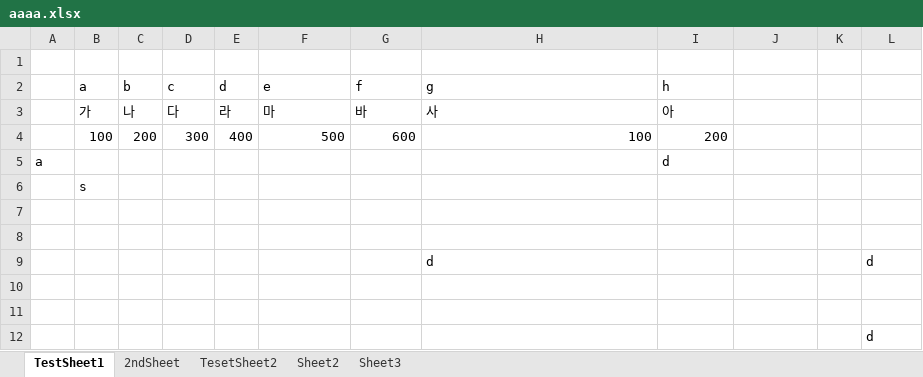
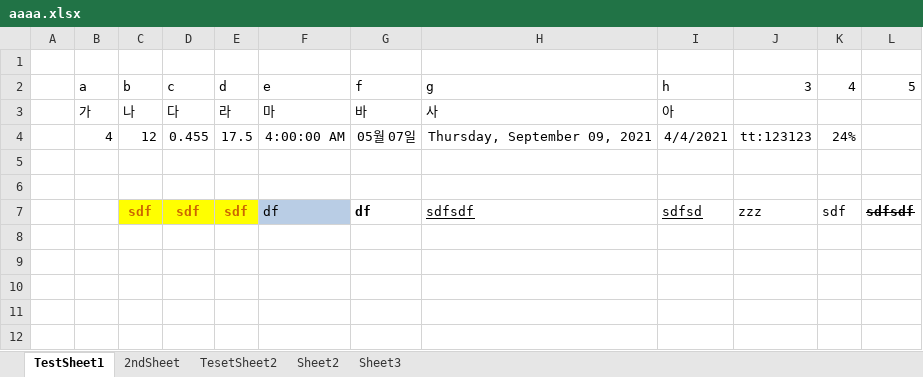
Before and after one commit to goglgo/openAutohotkeyxl, an Excel workbook: aaaa.xlsx, sheet TestSheet1, drawn as a sheet; values as stored, in another font and other column widths than the file's, no borders; removed rows and columns are numbered as before the commit, all else as after; the diff names each change by its address in the sheet, - before the commit and + after, or states it on an @@ line.

```diff
--- a/aaaa.xlsx (sheet TestSheet1)
+++ b/aaaa.xlsx (sheet TestSheet1)
-J2: (empty)
+J2: 3
-K2: (empty)
+K2: 4
-L2: (empty)
+L2: 5
-row 4:  | 100 | 200 | 300 | 400 | 500 | 600 | 100 | 200
-row 5: a |  |  |  |  |  |  |  | d
-row 6:  | s
+row 4:  | 4 | 12 | 0.455 | 17.5 | 4:00:00 AM | 05월 07일 | Thursday, September 09, 2021 | 4/4/2021 | tt:123123 | 24%
-row 9:  |  |  |  |  |  |  | d |  |  |  | d
-row 7: (empty)
+row 7:  |  | sdf | sdf | sdf | df | df | sdfsdf | sdfsd | zzz | sdf | sdfsdf
-C7:E7 fill: none
+C7:E7 fill: #FFFF00
-F7 fill: none
+F7 fill: #B9CDE5
-row 11: (empty)
-row 12:  |  |  |  |  |  |  |  |  |  |  | d
```
Also changed, not shown: sheet TesetSheet2, 6 other files.
